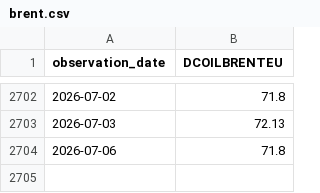
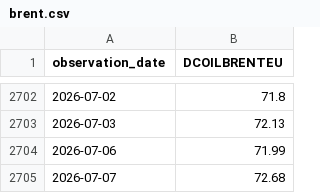
Before and after one commit to Luismpso/SVDC2, a CSV file: data/processed/brent.csv, drawn as a sheet; only a part is shown, gaps mark what is left out.

```diff
--- a/data/processed/brent.csv
+++ b/data/processed/brent.csv
@@ -2703,2 +2703,3 @@ observation_date,DCOILBRENTEU
 2026-07-03,72.13
-2026-07-06,71.8
+2026-07-06,71.99
+2026-07-07,72.68
```
Also changed, not shown: data/processed/combustiveis.csv.
